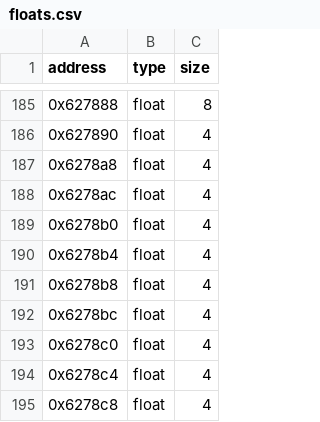
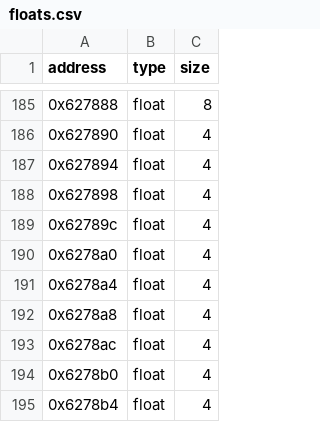
Before and after one commit to Marvisak/mafia-re, a CSV file: game/floats.csv, drawn as a sheet; only a part is shown, gaps mark what is left out; the shorter side is filled out with more unchanged rows; the diff names each change by its address in the sheet, - before the commit and + after, or states it on an @@ line.

```diff
--- a/game/floats.csv
+++ b/game/floats.csv
+row 187: 0x627894 | float | 4
+row 188: 0x627898 | float | 4
+row 189: 0x62789c | float | 4
+row 190: 0x6278a0 | float | 4
+row 191: 0x6278a4 | float | 4
```
Also changed, not shown: 27 other files.
